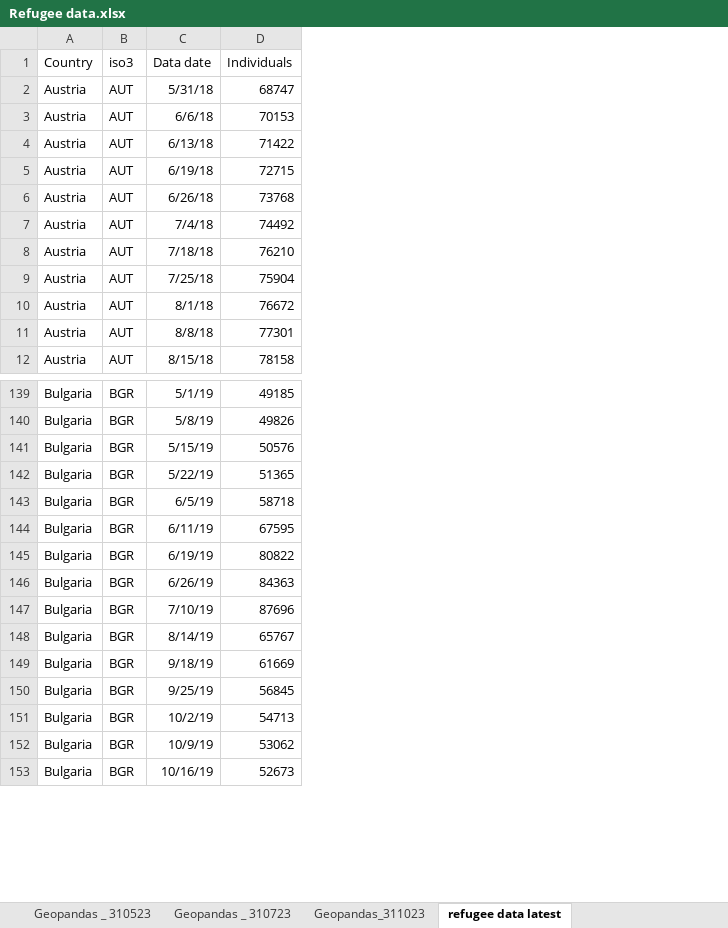
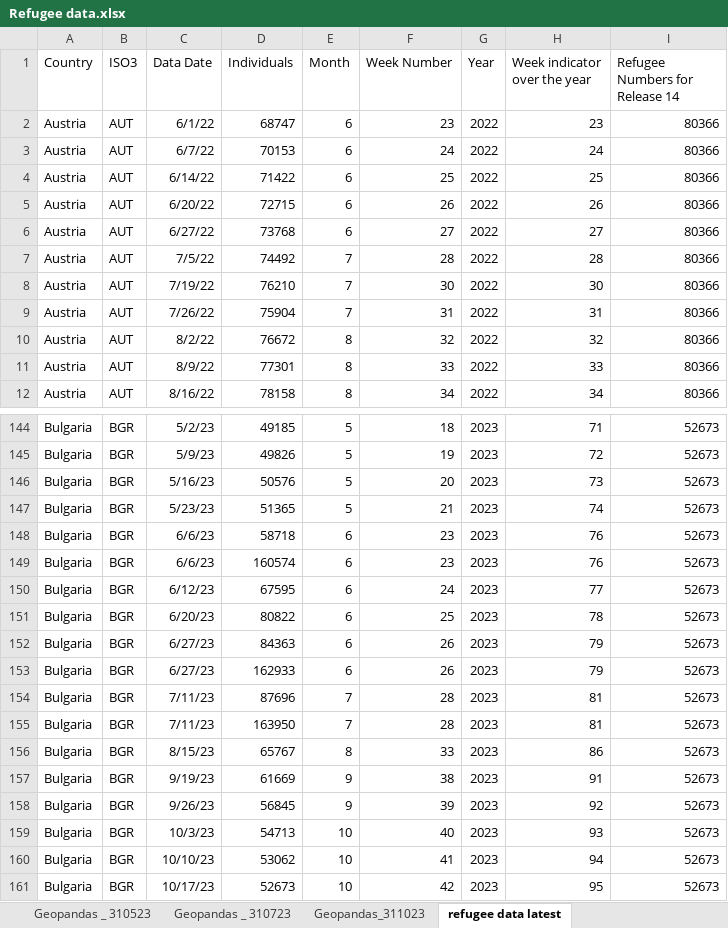
Before and after one commit to pietrobomprezzi/UST, an Excel workbook: Refugee data.xlsx, sheet refugee data latest, drawn as a sheet; only a part is shown, gaps mark what is left out; values as stored, in another font and other column widths than the file's, no borders; removed rows and columns are numbered as before the commit, all else as after; the diff covers the shown part only; the diff names each change by its address in the sheet, - before the commit and + after, or states it on an @@ line.

```diff
--- a/Refugee data.xlsx (sheet refugee data latest)
+++ b/Refugee data.xlsx (sheet refugee data latest)
-column C (Data date), rows 2-12: 5/31/18 | 6/6/18 | 6/13/18 | 6/19/18 | 6/26/18 | 7/4/18 | 7/18/18 | 7/25/18 | 8/1/18 | 8/8/18 | 8/15/18; rows 139-153: 5/1/19 | 5/8/19 | 5/15/19 | 5/22/19 | 6/5/19 | 6/11/19 | 6/19/19 | 6/26/19 | 7/10/19 | 8/14/19 | 9/18/19 | 9/25/19 | 10/2/19 | 10/9/19 | 10/16/19
+column C (Data Date), rows 2-12: 6/1/22 | 6/7/22 | 6/14/22 | 6/20/22 | 6/27/22 | 7/5/22 | 7/19/22 | 7/26/22 | 8/2/22 | 8/9/22 | 8/16/22; rows 144-148: 5/2/23 | 5/9/23 | 5/16/23 | 5/23/23 | 6/6/23; rows 150-152: 6/12/23 | 6/20/23 | 6/27/23; row 154: 7/11/23; rows 156-161: 8/15/23 | 9/19/23 | 9/26/23 | 10/3/23 | 10/10/23 | 10/17/23
+column E (Month), rows 2-12: 6 | 6 | 6 | 6 | 6 | 7 | 7 | 7 | 8 | 8 | 8; rows 144-148: 5 | 5 | 5 | 5 | 6; rows 150-152: all 6; row 154: 7; rows 156-161: 8 | 9 | 9 | 10 | 10 | 10
+column F (Week Number), rows 2-12: 23 | 24 | 25 | 26 | 27 | 28 | 30 | 31 | 32 | 33 | 34; rows 144-148: 18 | 19 | 20 | 21 | 23; rows 150-152: 24 | 25 | 26; row 154: 28; rows 156-161: 33 | 38 | 39 | 40 | 41 | 42
+column G (Year), rows 2-12: all 2022; rows 144-148: all 2023; rows 150-152: all 2023; row 154: 2023; rows 156-161: all 2023
+column H (Week indicator over the year), rows 2-12: 23 | 24 | 25 | 26 | 27 | 28 | 30 | 31 | 32 | 33 | 34; rows 144-148: 71 | 72 | 73 | 74 | 76; rows 150-152: 77 | 78 | 79; row 154: 81; rows 156-161: 86 | 91 | 92 | 93 | 94 | 95
+column I (Refugee Numbers for Release 14), rows 2-12: all 80366; rows 144-148: all 52673; rows 150-152: all 52673; row 154: 52673; rows 156-161: all 52673
-B1: iso3
+B1: ISO3
+row 149: Bulgaria | BGR | 6/6/23 | 160574 | 6 | 23 | 2023 | 76 | 52673
+row 153: Bulgaria | BGR | 6/27/23 | 162933 | 6 | 26 | 2023 | 79 | 52673
+row 155: Bulgaria | BGR | 7/11/23 | 163950 | 7 | 28 | 2023 | 81 | 52673
```
Also changed, not shown: 81 added rows and 19 edited cells elsewhere in this sheet, 1 other file.
